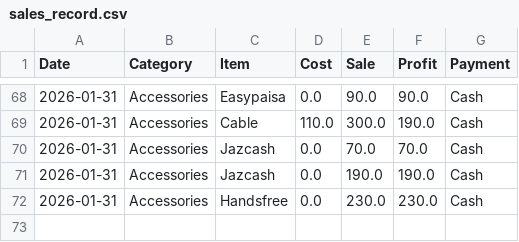
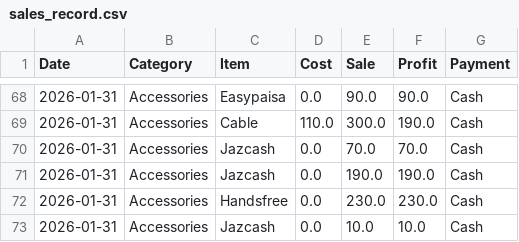
Before and after one commit to farooq9092/Ali-mobile-shop, a CSV file: sales_record.csv, drawn as a sheet; only a part is shown, gaps mark what is left out; the diff names each change by its address in the sheet, - before the commit and + after, or states it on an @@ line.

Commit message:
Added: Jazcash

```diff
--- a/sales_record.csv
+++ b/sales_record.csv
+row 73: 2026-01-31 | Accessories | Jazcash | 0.0 | 10.0 | 10.0 | Cash
```
